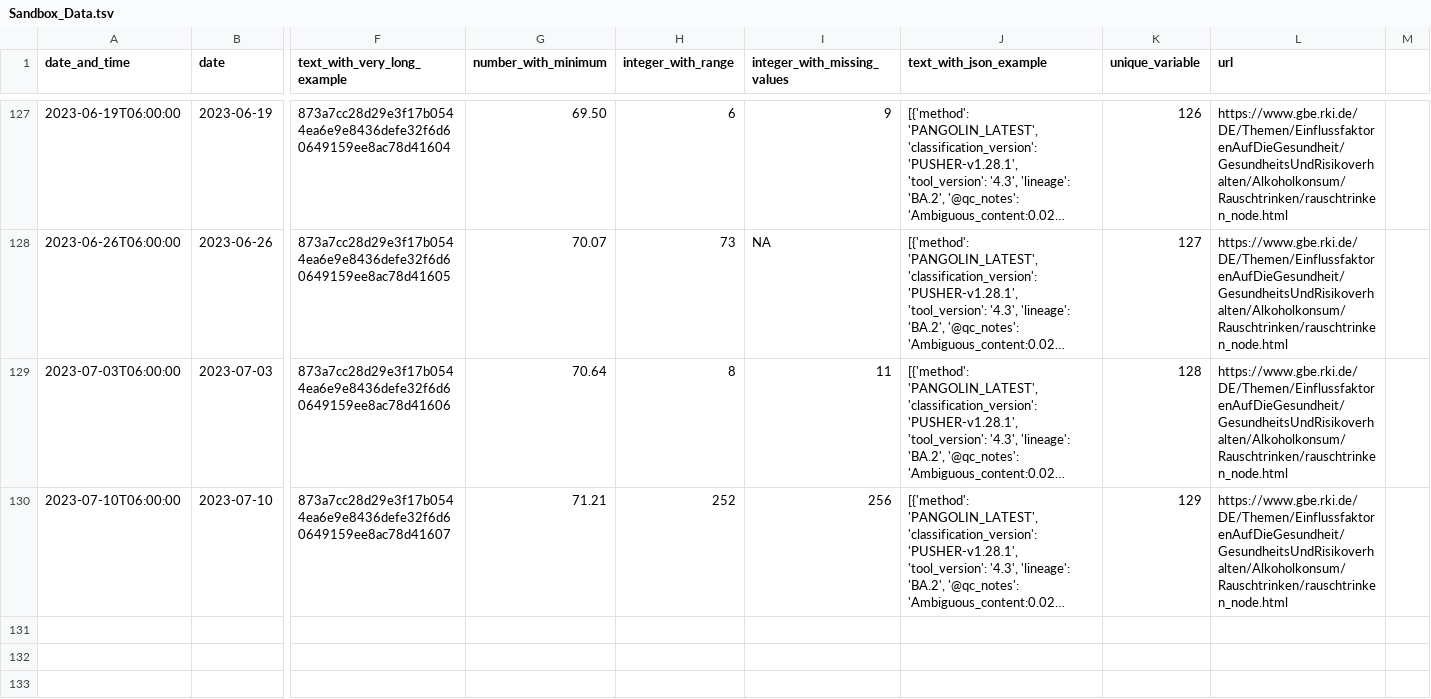
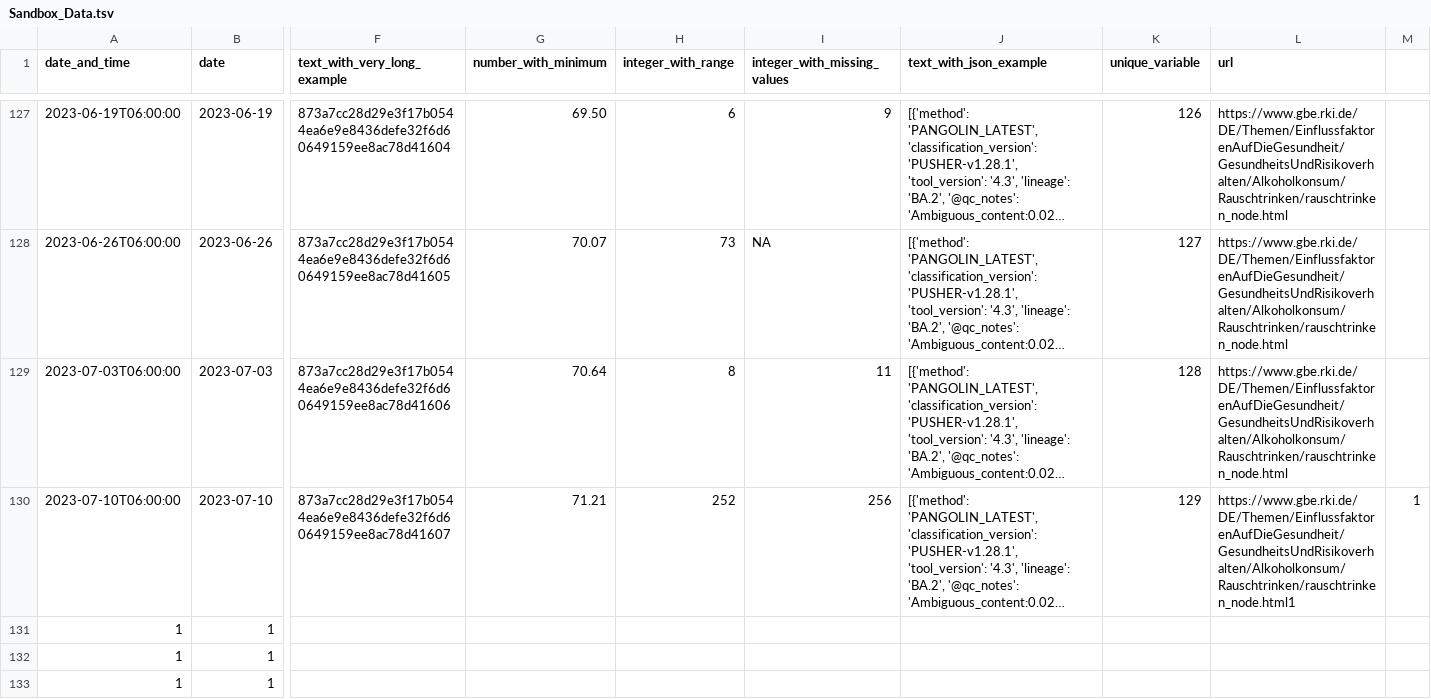
Before and after one commit to RKIOpenData/OpenData_Sandbox, a TSV file: Sandbox_Data.tsv, drawn as a sheet; only a part is shown, gaps mark what is left out; long unchanged cells end in …; rows hold the shown columns only; the diff names each change by its address in the sheet, - before the commit and + after, or states it on an @@ line.

```diff
--- a/Sandbox_Data.tsv
+++ b/Sandbox_Data.tsv
-L130 (url): https://www.gbe.rki.de/DE/Themen/EinflussfaktorenAufDieGesundheit/GesundheitsUndRisikoverhalten/Alkoholkonsum/Rauschtrinken/rauschtrinken_node.html
+L130 (url): https://www.gbe.rki.de/DE/Themen/EinflussfaktorenAufDieGesundheit/GesundheitsUndRisikoverhalten/Alkoholkonsum/Rauschtrinken/rauschtrinken_node.html1
-M130: (empty)
+M130: 1
+row 131: 1 | 1
+row 132: 1 | 1
+row 133: 1 | 1
```
Also changed, not shown: Sandbox_Data_lfs.tsv, 2 other files.
